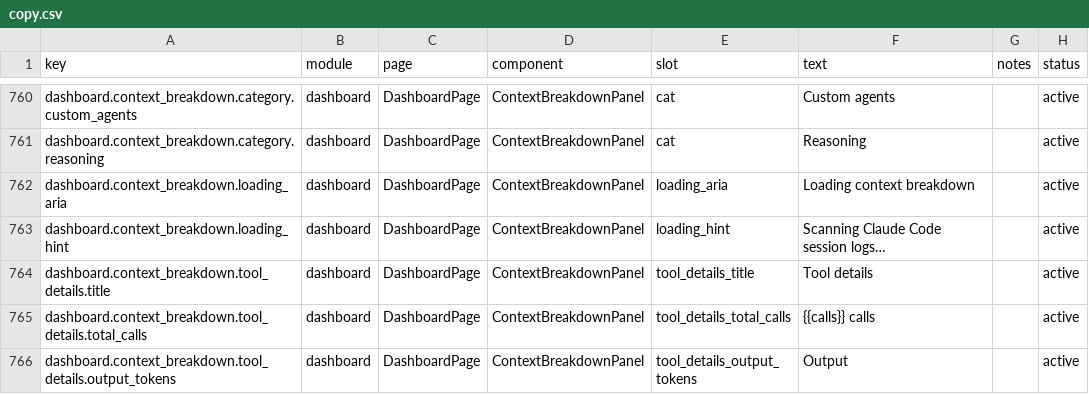
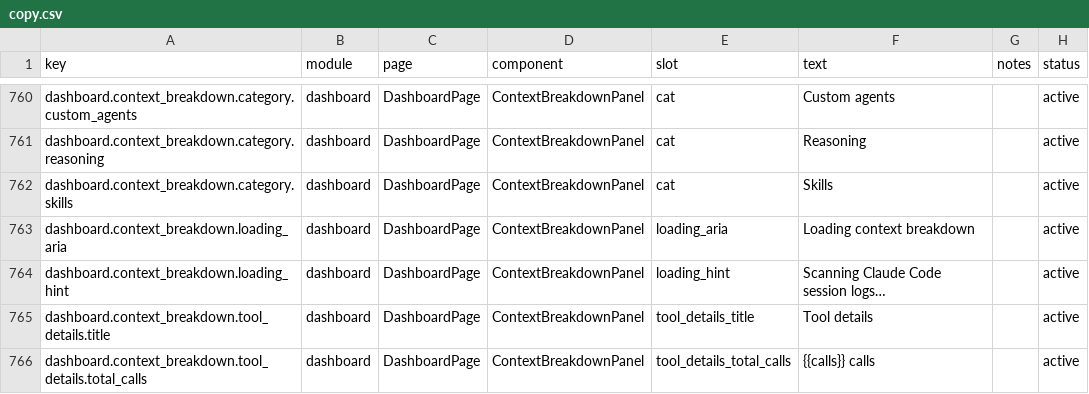
Before and after one commit to mm7894215/TokenTracker, a CSV file: dashboard/src/content/copy.csv, drawn as a sheet; only a part is shown, gaps mark what is left out; the shorter side is filled out with more unchanged rows; the diff names each change by its address in the sheet, - before the commit and + after, or states it on an @@ line.

Commit message:
chore: refactor PR #61 + bump to 0.11.0
Follow-up cleanup on top of #61 (Context Breakdown drilldowns):

- Extract shared categorizer/exec helpers into src/lib/categorizer-utils.js
  (categorizeTool, inferExecCommandKind, shellWords, allocateByLargestRemainder,
  emptyTotals, addInto, roundTotals, etc.) so claude-categorizer.js and
  codex-context-breakdown.js stop duplicating ~200 lines of identical logic.
- Split codex-context-breakdown.js (1126 → 400 lines) by lifting the rollout
  parser into src/lib/codex-rollout-parser.js. Drop dead pendingExec Map and
  firstTimestamp.
- Cache eviction loop changed from if to while so bursts past size 32 evict
  back to the limit instead of trickling.
- Dashboard: replace modal dialogs with inline AnimatePresence disclosures.
  All disclosure rows align labels to the same column via a fixed-width icon
  slot; chevron sits to the right of label text. Top-level rows sort by
  total_tokens descending.
- Hide hardcoded-zero exec runtime columns (failures/duration/max/lines) when
  source is Claude — Claude logs don't carry exit_code or duration.
- Loading spinner moved out of the panel and rendered inline next to the
  provider heading via onLoadingChange callback so it doesn't take its own row.
- UsageOverview replaces the bare provider label with "Claude Context
  Breakdown" / "Codex Context Breakdown" so the panel doesn't render a
  redundant double heading.
- Rebaseline scripts/ops/ui-hardcode-baseline.json after the JSX refactor.

Versions: 0.10.2 → 0.11.0 (MINOR — new dashboard feature ships in this train).

```diff
--- a/dashboard/src/content/copy.csv
+++ b/dashboard/src/content/copy.csv
+row 762: dashboard.context_breakdown.category.skills | dashboard | DashboardPage | ContextBreakdownPanel | cat | Skills |  | active
```
Also changed, not shown: 10 other files.
